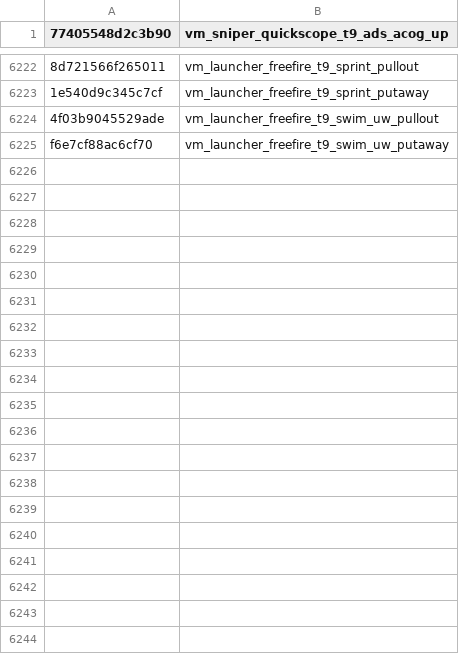
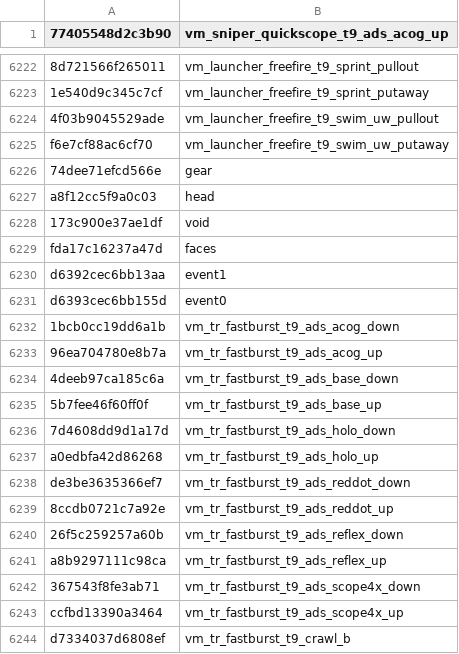
Before and after one commit to Scobalula/GreyhoundPackageIndex, a CSV file: PackageIndexSources/FNV1A/fnv1a_xanims.csv, drawn as a sheet; only a part is shown, gaps mark what is left out; the diff covers the shown part only; the diff names each change by its address in the sheet, - before the commit and + after, or states it on an @@ line.

Commit message:
Add T9 xanims (Hash Verified) (#57)

```diff
--- a/PackageIndexSources/FNV1A/fnv1a_xanims.csv
+++ b/PackageIndexSources/FNV1A/fnv1a_xanims.csv
+row 6226: 74dee71efcd566e | gear
+row 6227: a8f12cc5f9a0c03 | head
+row 6228: 173c900e37ae1df | void
+row 6229: fda17c16237a47d | faces
+row 6230: d6392cec6bb13aa | event1
+row 6231: d6393cec6bb155d | event0
+row 6232: 1bcb0cc19dd6a1b | vm_tr_fastburst_t9_ads_acog_down
+row 6233: 96ea704780e8b7a | vm_tr_fastburst_t9_ads_acog_up
+row 6234: 4deeb97ca185c6a | vm_tr_fastburst_t9_ads_base_down
+row 6235: 5b7fee46f60ff0f | vm_tr_fastburst_t9_ads_base_up
+row 6236: 7d4608dd9d1a17d | vm_tr_fastburst_t9_ads_holo_down
+row 6237: a0edbfa42d86268 | vm_tr_fastburst_t9_ads_holo_up
+row 6238: de3be3635366ef7 | vm_tr_fastburst_t9_ads_reddot_down
+row 6239: 8ccdb0721c7a92e | vm_tr_fastburst_t9_ads_reddot_up
+row 6240: 26f5c259257a60b | vm_tr_fastburst_t9_ads_reflex_down
+row 6241: a8b9297111c98ca | vm_tr_fastburst_t9_ads_reflex_up
+row 6242: 367543f8fe3ab71 | vm_tr_fastburst_t9_ads_scope4x_down
+row 6243: ccfbd13390a3464 | vm_tr_fastburst_t9_ads_scope4x_up
+row 6244: d7334037d6808ef | vm_tr_fastburst_t9_crawl_b
```
Also changed, not shown: 31 added rows elsewhere in this file.
